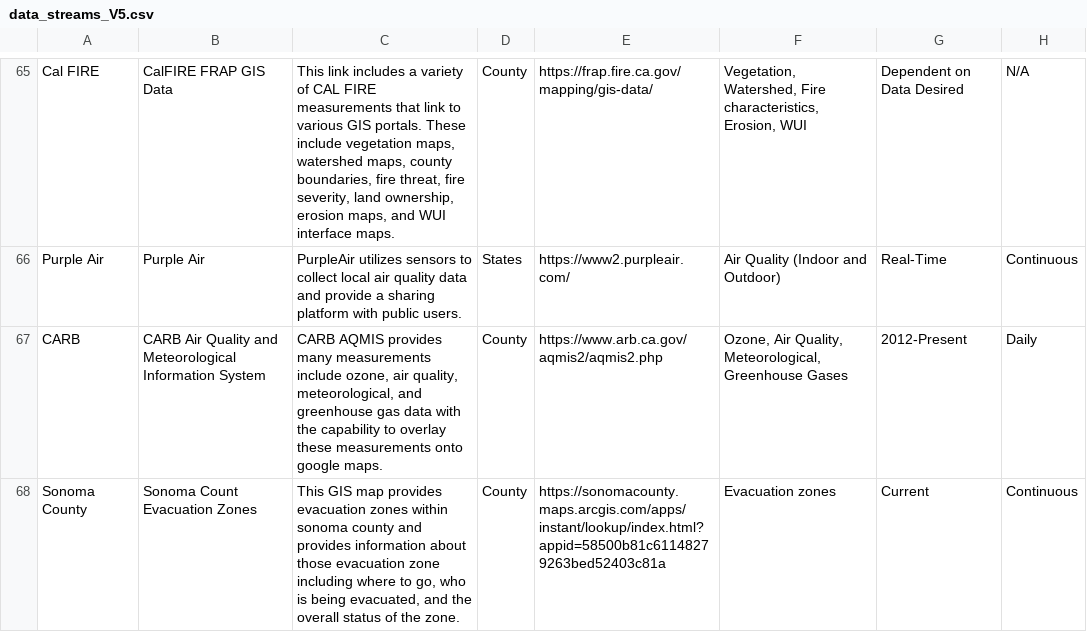
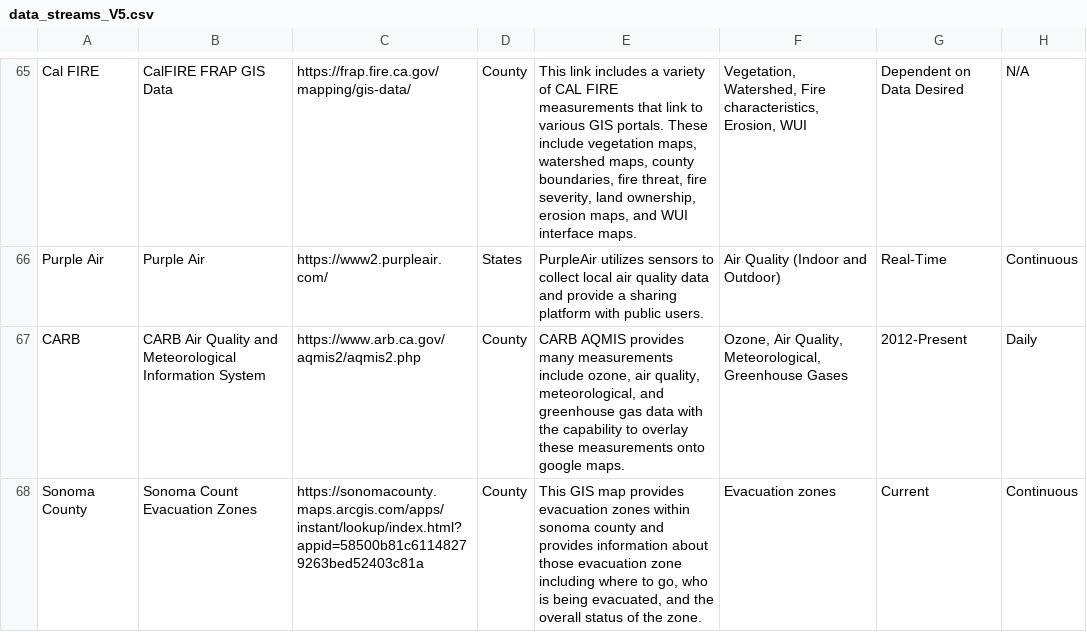
Before and after one commit to dmscott11/SDR_DataStreams, a CSV file: data/data_streams_V5.csv, drawn as a sheet; only a part is shown, gaps mark what is left out; the diff covers the shown part only; the diff names each change by its address in the sheet, - before the commit and + after, or states it on an @@ line.

Commit message:
Edited css, html, and data files

```diff
--- a/data/data_streams_V5.csv
+++ b/data/data_streams_V5.csv
-C65: This link includes a variety of CAL FIRE measurements that link to various GIS portals. These include vegetation maps, watershed maps, county boundaries, fire threat, fire severity, land ownership, erosion maps, and WUI interface maps.
+C65: https://frap.fire.ca.gov/mapping/gis-data/
-E65: https://frap.fire.ca.gov/mapping/gis-data/
+E65: This link includes a variety of CAL FIRE measurements that link to various GIS portals. These include vegetation maps, watershed maps, county boundaries, fire threat, fire severity, land ownership, erosion maps, and WUI interface maps.
-C66: PurpleAir utilizes sensors to collect local air quality data and provide a sharing platform with public users.
+C66: https://www2.purpleair.com/
-E66: https://www2.purpleair.com/
+E66: PurpleAir utilizes sensors to collect local air quality data and provide a sharing platform with public users.
-C67: CARB AQMIS provides many measurements include ozone, air quality, meteorological, and greenhouse gas data with the capability to overlay these measurements onto google maps.
+C67: https://www.arb.ca.gov/aqmis2/aqmis2.php
-E67: https://www.arb.ca.gov/aqmis2/aqmis2.php
+E67: CARB AQMIS provides many measurements include ozone, air quality, meteorological, and greenhouse gas data with the capability to overlay these measurements onto google maps.
-C68: This GIS map provides evacuation zones within sonoma county and provides information about those evacuation zone including where to go, who is being evacuated, and the overall status of the zone.
+C68: https://sonomacounty.maps.arcgis.com/apps/instant/lookup/index.html?appid=58500b81c61148279263bed52403c81a
-E68: https://sonomacounty.maps.arcgis.com/apps/instant/lookup/index.html?appid=58500b81c61148279263bed52403c81a
+E68: This GIS map provides evacuation zones within sonoma county and provides information about those evacuation zone including where to go, who is being evacuated, and the overall status of the zone.
```
Also changed, not shown: 162 edited cells elsewhere in this file, 4 other files.
